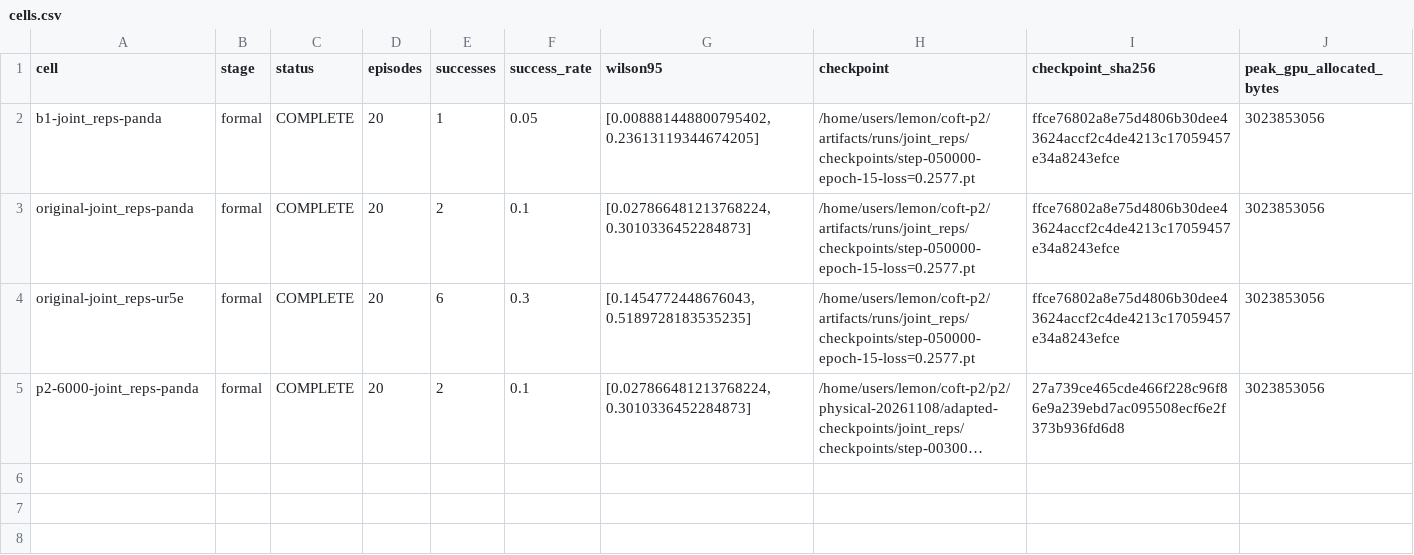
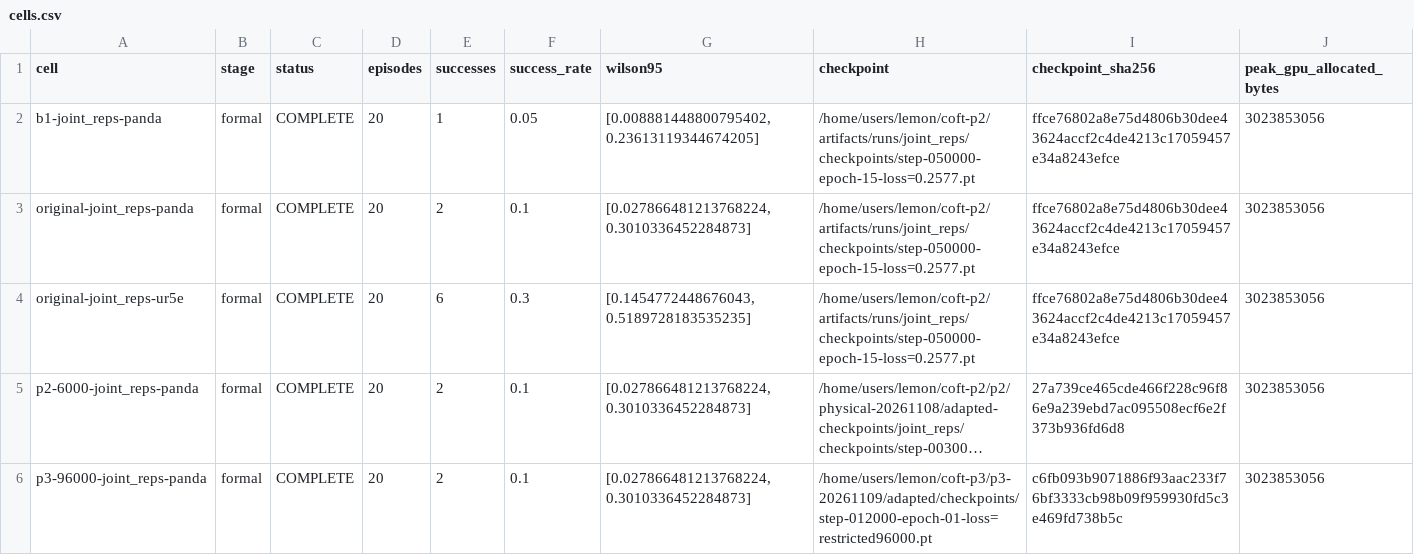
Before and after one commit to LemonQC/tempcross, a CSV file: evidence/p3/execution/cells.csv, drawn as a sheet; long unchanged cells end in …; the diff names each change by its address in the sheet, - before the commit and + after, or states it on an @@ line.

```diff
--- a/evidence/p3/execution/cells.csv
+++ b/evidence/p3/execution/cells.csv
+row 6: p3-96000-joint_reps-panda | formal | COMPLETE | 20 | 2 | 0.1 | [0.027866481213768224, 0.3010336452284873] | /home/users/lemon/coft-p3/p3-20261109/adapted/checkpoints/step-012000-epoch-01-loss=restricted96000.pt | c6fb093b9071886f93aac233f76bf3333cb98b09f959930fd5c3e469fd738b5c | 3023853056
```
Also changed, not shown: evidence/p3/execution/diagnostic_results.csv, evidence/p3/execution/diagnostic_task_failures.csv, 57 other files.
